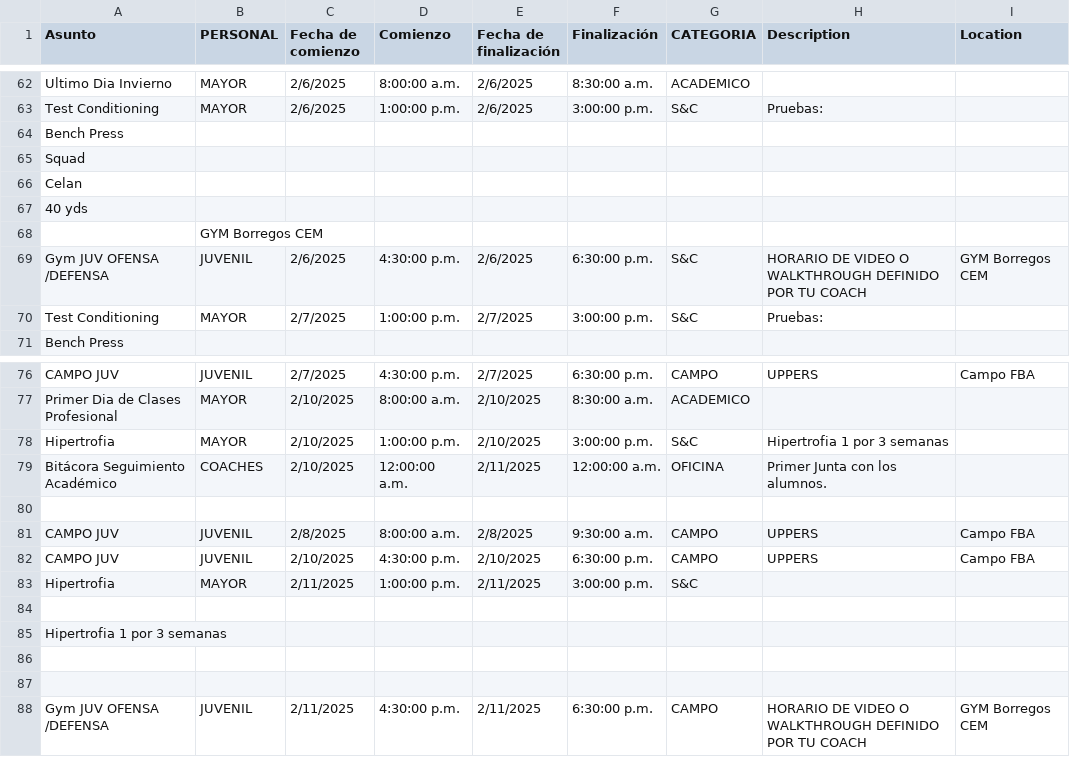
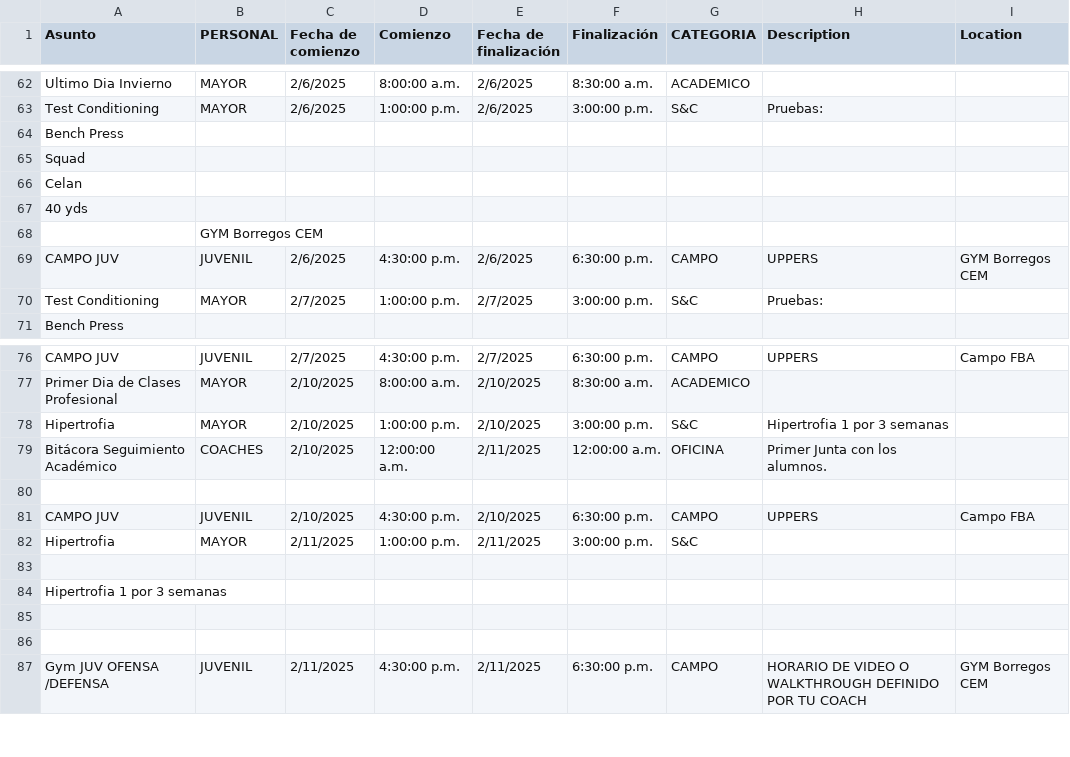
Before and after one commit to zagalseb/APPSVG, a TSV file: data.tsv, drawn as a sheet; only a part is shown, gaps mark what is left out.

Commit message:
Add files via upload

```diff
--- a/data.tsv
+++ b/data.tsv
@@ -68,3 +68,3 @@ Test Conditioning 	MAYOR	2/6/2025	1:00:00 p.m.	2/6/2025	3:00:00 p.m.	S&C	Pruebas
  	GYM Borregos CEM
-Gym JUV OFENSA /DEFENSA	JUVENIL	2/6/2025	4:30:00 p.m.	2/6/2025	6:30:00 p.m.	S&C	HORARIO DE VIDEO O WALKTHROUGH DEFINIDO POR TU COACH	GYM Borregos CEM
+CAMPO JUV 	JUVENIL	2/6/2025	4:30:00 p.m.	2/6/2025	6:30:00 p.m.	CAMPO	UPPERS	GYM Borregos CEM
 Test Conditioning 	MAYOR	2/7/2025	1:00:00 p.m.	2/7/2025	3:00:00 p.m.	S&C	Pruebas:
@@ -80,3 +80,2 @@ Bitácora Seguimiento Académico	COACHES	2/10/2025	12:00:00 a.m.	2/11/2025	12:00
  	
-CAMPO JUV 	JUVENIL	2/8/2025	8:00:00 a.m.	2/8/2025	9:30:00 a.m.	CAMPO	UPPERS	Campo FBA
 CAMPO JUV 	JUVENIL	2/10/2025	4:30:00 p.m.	2/10/2025	6:30:00 p.m.	CAMPO	UPPERS	Campo FBA
```
